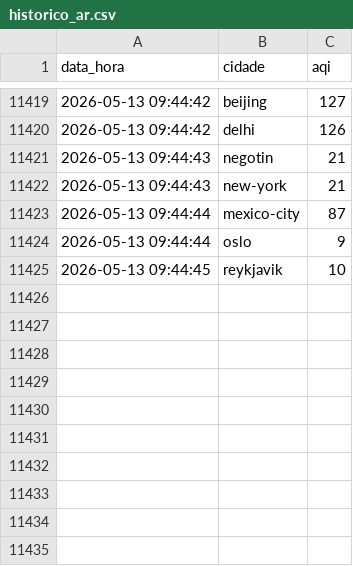
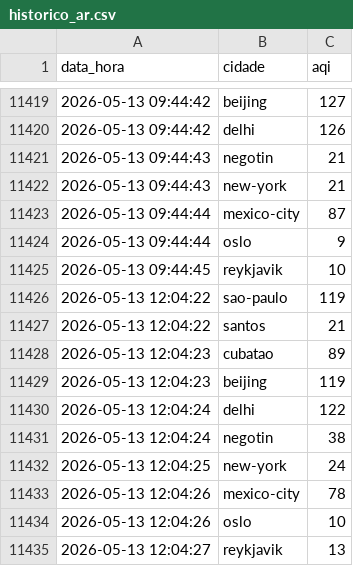
Before and after one commit to fernando-marconi/ecostream-insight, a CSV file: data/historico_ar.csv, drawn as a sheet; only a part is shown, gaps mark what is left out.

```diff
--- a/data/historico_ar.csv
+++ b/data/historico_ar.csv
@@ -11425 +11425,11 @@ data_hora,cidade,aqi
 2026-05-13 09:44:45,reykjavik,10
+2026-05-13 12:04:22,sao-paulo,119
+2026-05-13 12:04:22,santos,21
+2026-05-13 12:04:23,cubatao,89
+2026-05-13 12:04:23,beijing,119
+2026-05-13 12:04:24,delhi,122
+2026-05-13 12:04:24,negotin,38
+2026-05-13 12:04:25,new-york,24
+2026-05-13 12:04:26,mexico-city,78
+2026-05-13 12:04:26,oslo,10
+2026-05-13 12:04:27,reykjavik,13
```
